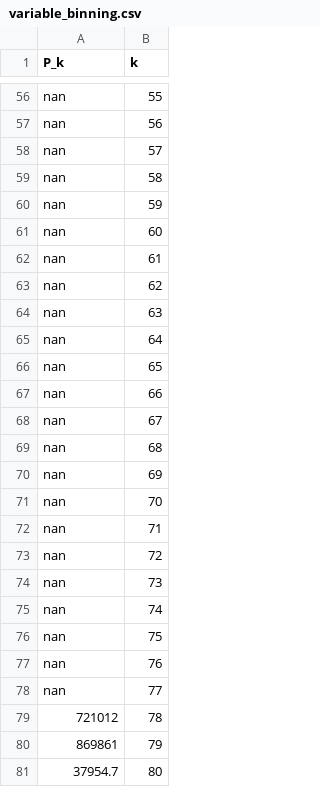
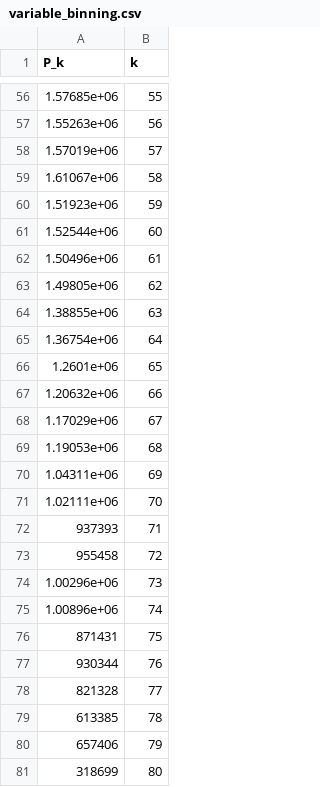
Before and after one commit to TaylanSoydan/hpc_esc_412_solutions, a CSV file: exercise_session_08/variable_binning.csv, drawn as a sheet; only a part is shown, gaps mark what is left out; the diff covers the shown part only; the diff names each change by its address in the sheet, - before the commit and + after, or states it on an @@ line.

```diff
--- a/exercise_session_08/variable_binning.csv
+++ b/exercise_session_08/variable_binning.csv
-A56 (P_k): nan
+A56 (P_k): 1.57685e+06
-A57 (P_k): nan
+A57 (P_k): 1.55263e+06
-A58 (P_k): nan
+A58 (P_k): 1.57019e+06
-A59 (P_k): nan
+A59 (P_k): 1.61067e+06
-A60 (P_k): nan
+A60 (P_k): 1.51923e+06
-A61 (P_k): nan
+A61 (P_k): 1.52544e+06
-A62 (P_k): nan
+A62 (P_k): 1.50496e+06
-A63 (P_k): nan
+A63 (P_k): 1.49805e+06
-A64 (P_k): nan
+A64 (P_k): 1.38855e+06
-A65 (P_k): nan
+A65 (P_k): 1.36754e+06
-A66 (P_k): nan
+A66 (P_k): 1.2601e+06
-A67 (P_k): nan
+A67 (P_k): 1.20632e+06
-A68 (P_k): nan
+A68 (P_k): 1.17029e+06
-A69 (P_k): nan
+A69 (P_k): 1.19053e+06
-A70 (P_k): nan
+A70 (P_k): 1.04311e+06
-A71 (P_k): nan
+A71 (P_k): 1.02111e+06
-A72 (P_k): nan
+A72 (P_k): 937393
-A73 (P_k): nan
+A73 (P_k): 955458
-A74 (P_k): nan
+A74 (P_k): 1.00296e+06
-A75 (P_k): nan
+A75 (P_k): 1.00896e+06
-A76 (P_k): nan
+A76 (P_k): 871431
-A77 (P_k): nan
+A77 (P_k): 930344
-A78 (P_k): nan
+A78 (P_k): 821328
-A79 (P_k): 721012
+A79 (P_k): 613385
-A80 (P_k): 869861
+A80 (P_k): 657406
-A81 (P_k): 37954.7
+A81 (P_k): 318699
```
Also changed, not shown: 54 edited cells elsewhere in this file.
